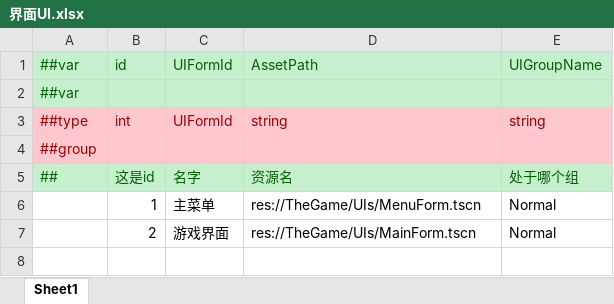
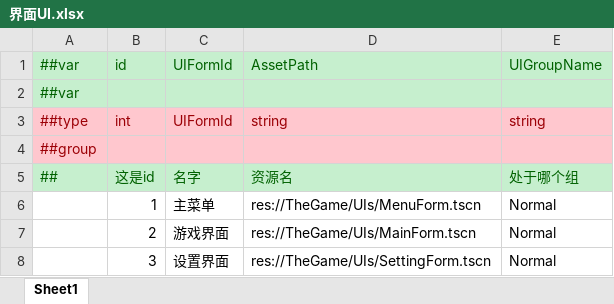
Before and after one commit to liangxudongsun/GodotGameFramework, an Excel workbook: Configs/GameConfig/Datas/界面UI.xlsx, sheet Sheet1, drawn as a sheet; values as stored, in another font and other column widths than the file's, no borders; the diff names each change by its address in the sheet, - before the commit and + after, or states it on an @@ line.

```diff
--- a/Configs/GameConfig/Datas/界面UI.xlsx (sheet Sheet1)
+++ b/Configs/GameConfig/Datas/界面UI.xlsx (sheet Sheet1)
+row 8:  | 3 | 设置界面 | res://TheGame/UIs/SettingForm.tscn | Normal
```
Also changed, not shown: Configs/GameConfig/Datas/__enums__.xlsx, 18 other files.
